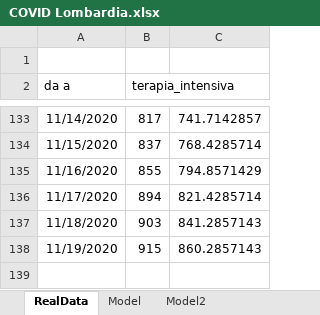
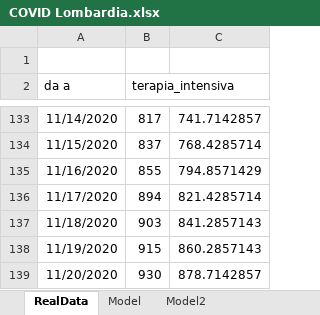
Before and after one commit to andreamartinelli1974/COVID-19, an Excel workbook: COVID_EXCEL/COVID Lombardia.xlsx, sheet RealData, drawn as a sheet; only a part is shown, gaps mark what is left out; values as stored, in another font and other column widths than the file's, no borders; the diff names each change by its address in the sheet, - before the commit and + after, or states it on an @@ line.

```diff
--- a/COVID_EXCEL/COVID Lombardia.xlsx (sheet RealData)
+++ b/COVID_EXCEL/COVID Lombardia.xlsx (sheet RealData)
+row 139: 11/20/2020 | 930 | 878.7142857
```
Also changed, not shown: sheet Model2, sheet Model, charts or pictures, COVID_EXCEL/COVID III.xlsx.
